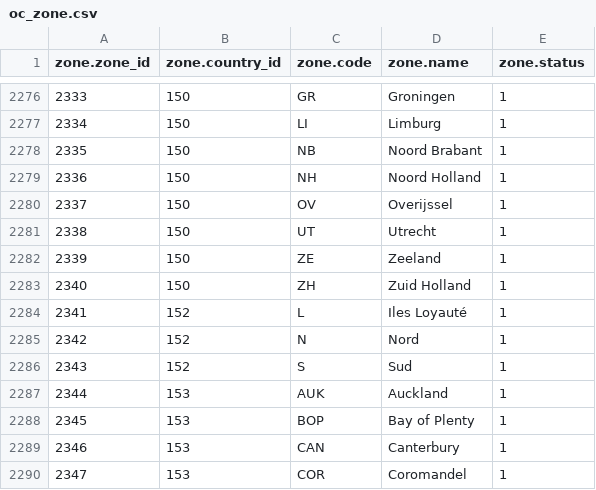
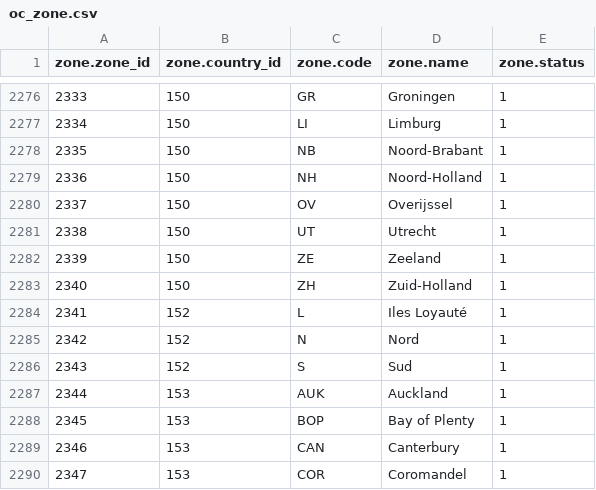
Before and after one commit to villagedefrance/OpenCart-Overclocked, a CSV file: upload/system/reset/oc_zone.csv, drawn as a sheet; only a part is shown, gaps mark what is left out.

Commit message:
Zone definitions update
Zone definitions update

```diff
--- a/upload/system/reset/oc_zone.csv
+++ b/upload/system/reset/oc_zone.csv
@@ -2277,4 +2277,4 @@
 "2334";"150";"LI";"Limburg";"1";
-"2335";"150";"NB";"Noord Brabant";"1";
-"2336";"150";"NH";"Noord Holland";"1";
+"2335";"150";"NB";"Noord-Brabant";"1";
+"2336";"150";"NH";"Noord-Holland";"1";
 "2337";"150";"OV";"Overijssel";"1";
@@ -2282,3 +2282,3 @@
 "2339";"150";"ZE";"Zeeland";"1";
-"2340";"150";"ZH";"Zuid Holland";"1";
+"2340";"150";"ZH";"Zuid-Holland";"1";
 "2341";"152";"L";"Iles Loyauté";"1";
```
Also changed, not shown: 2 other files.
